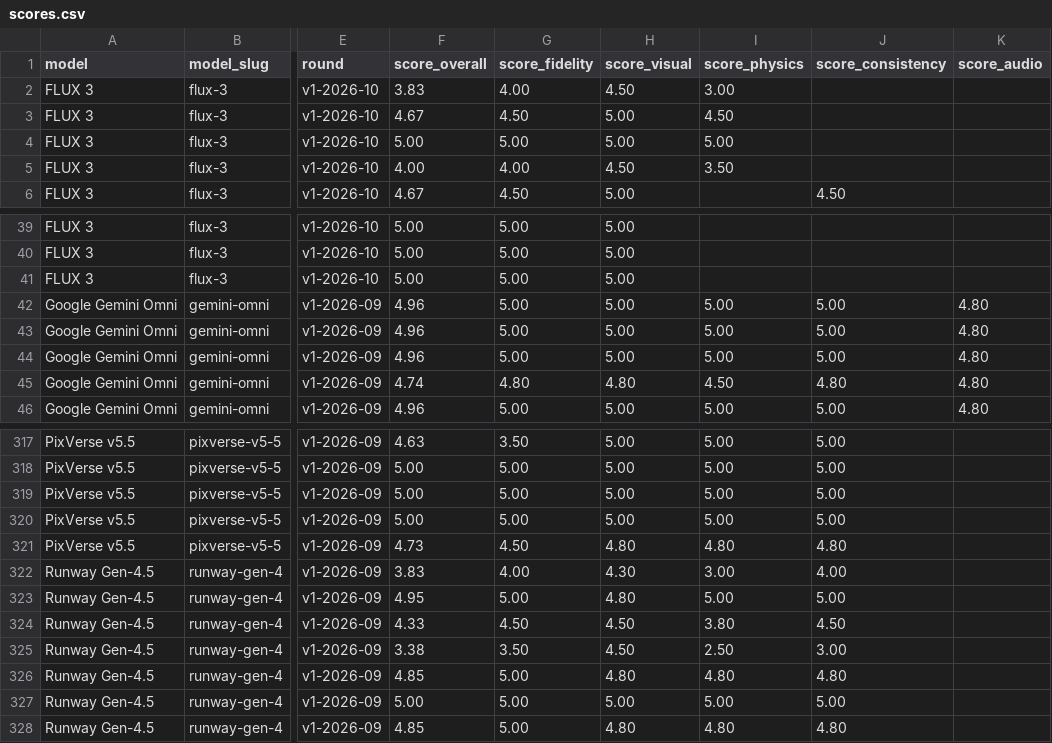
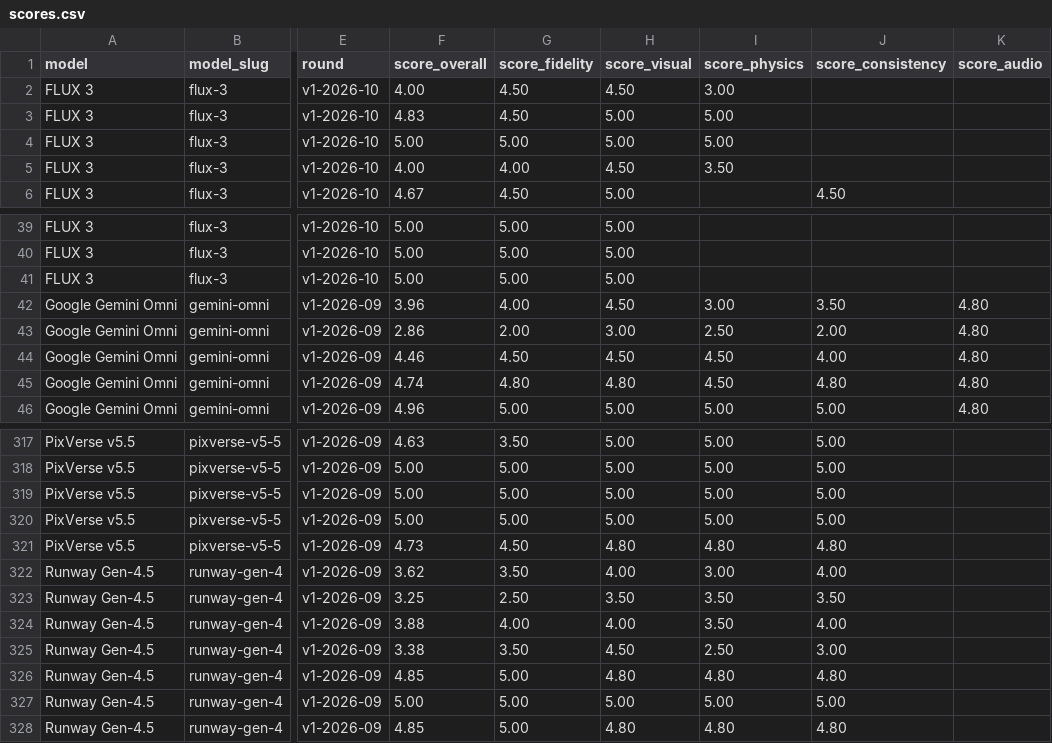
Before and after one commit to genativity/genativity-opendata, a CSV file: data/scores.csv, drawn as a sheet; only a part is shown, gaps mark what is left out; the diff covers the shown part only; the diff names each change by its address in the sheet, - before the commit and + after, or states it on an @@ line.

```diff
--- a/data/scores.csv
+++ b/data/scores.csv
-F2 (score_overall): 3.83
+F2 (score_overall): 4.00
-G2 (score_fidelity): 4.00
+G2 (score_fidelity): 4.50
-F3 (score_overall): 4.67
+F3 (score_overall): 4.83
-I3 (score_physics): 4.50
+I3 (score_physics): 5.00
-F42 (score_overall): 4.96
+F42 (score_overall): 3.96
-G42 (score_fidelity): 5.00
+G42 (score_fidelity): 4.00
-H42 (score_visual): 5.00
+H42 (score_visual): 4.50
-I42 (score_physics): 5.00
+I42 (score_physics): 3.00
-J42 (score_consistency): 5.00
+J42 (score_consistency): 3.50
-F43 (score_overall): 4.96
+F43 (score_overall): 2.86
-G43 (score_fidelity): 5.00
+G43 (score_fidelity): 2.00
-H43 (score_visual): 5.00
+H43 (score_visual): 3.00
-I43 (score_physics): 5.00
+I43 (score_physics): 2.50
-J43 (score_consistency): 5.00
+J43 (score_consistency): 2.00
-F44 (score_overall): 4.96
+F44 (score_overall): 4.46
-G44 (score_fidelity): 5.00
+G44 (score_fidelity): 4.50
-H44 (score_visual): 5.00
+H44 (score_visual): 4.50
-I44 (score_physics): 5.00
+I44 (score_physics): 4.50
-J44 (score_consistency): 5.00
+J44 (score_consistency): 4.00
-F322 (score_overall): 3.83
+F322 (score_overall): 3.62
-G322 (score_fidelity): 4.00
+G322 (score_fidelity): 3.50
-H322 (score_visual): 4.30
+H322 (score_visual): 4.00
-F323 (score_overall): 4.95
+F323 (score_overall): 3.25
-G323 (score_fidelity): 5.00
+G323 (score_fidelity): 2.50
-H323 (score_visual): 4.80
+H323 (score_visual): 3.50
-I323 (score_physics): 5.00
+I323 (score_physics): 3.50
-J323 (score_consistency): 5.00
+J323 (score_consistency): 3.50
-F324 (score_overall): 4.33
+F324 (score_overall): 3.88
-G324 (score_fidelity): 4.50
+G324 (score_fidelity): 4.00
-H324 (score_visual): 4.50
+H324 (score_visual): 4.00
-I324 (score_physics): 3.80
+I324 (score_physics): 3.50
-J324 (score_consistency): 4.50
+J324 (score_consistency): 4.00
```
Also changed, not shown: 75 edited cells elsewhere in this file, data/leaderboard.csv, 5 other files.
